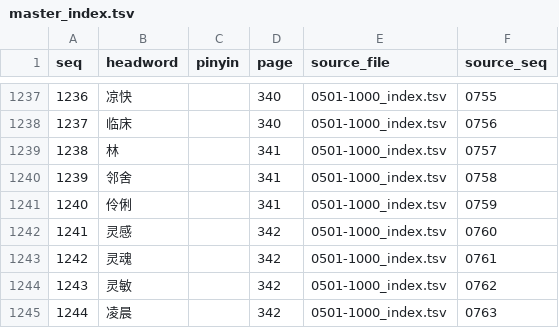
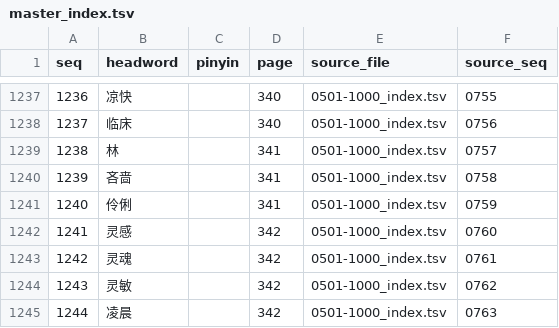
Before and after one commit to ktaka-ccmp/chinese-study, a TSV file: HSK6/5000words/index/master_index.tsv, drawn as a sheet; only a part is shown, gaps mark what is left out.

```diff
--- a/HSK6/5000words/index/master_index.tsv
+++ b/HSK6/5000words/index/master_index.tsv
@@ -1239,3 +1239,3 @@ seq	headword	pinyin	page	source_file	source_seq
 1238	林		341	0501-1000_index.tsv	0757
-1239	邻舍		341	0501-1000_index.tsv	0758
+1239	吝啬		341	0501-1000_index.tsv	0758
 1240	伶俐		341	0501-1000_index.tsv	0759
```
Also changed, not shown: 11 other files.
